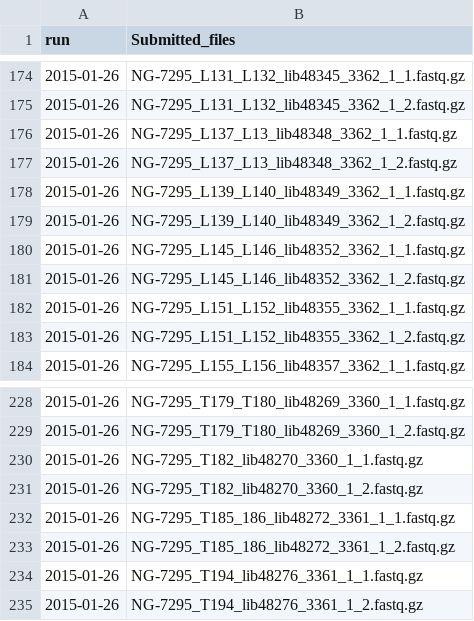
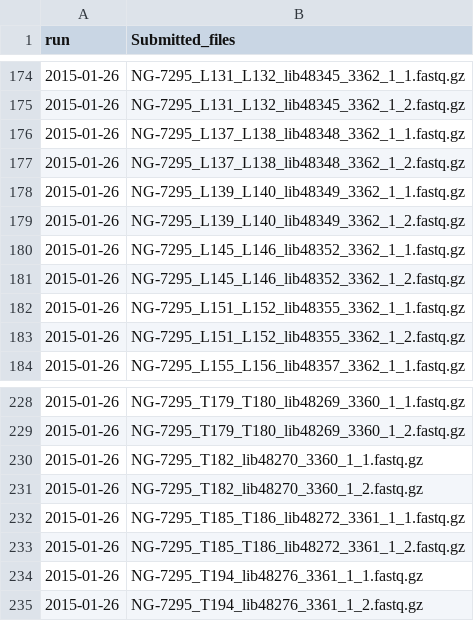
Before and after one commit to frederic-mahe/neotropical-soils-submission, a TSV file: data/list_of_read_files.tsv, drawn as a sheet; only a part is shown, gaps mark what is left out.

Commit message:
fix sample names

```diff
--- a/data/list_of_read_files.tsv
+++ b/data/list_of_read_files.tsv
@@ -175,4 +175,4 @@ run	Submitted_files
 2015-01-26	NG-7295_L131_L132_lib48345_3362_1_2.fastq.gz
-2015-01-26	NG-7295_L137_L13_lib48348_3362_1_1.fastq.gz
-2015-01-26	NG-7295_L137_L13_lib48348_3362_1_2.fastq.gz
+2015-01-26	NG-7295_L137_L138_lib48348_3362_1_1.fastq.gz
+2015-01-26	NG-7295_L137_L138_lib48348_3362_1_2.fastq.gz
 2015-01-26	NG-7295_L139_L140_lib48349_3362_1_1.fastq.gz
@@ -231,4 +231,4 @@ run	Submitted_files
 2015-01-26	NG-7295_T182_lib48270_3360_1_2.fastq.gz
-2015-01-26	NG-7295_T185_186_lib48272_3361_1_1.fastq.gz
-2015-01-26	NG-7295_T185_186_lib48272_3361_1_2.fastq.gz
+2015-01-26	NG-7295_T185_T186_lib48272_3361_1_1.fastq.gz
+2015-01-26	NG-7295_T185_T186_lib48272_3361_1_2.fastq.gz
 2015-01-26	NG-7295_T194_lib48276_3361_1_1.fastq.gz
```
